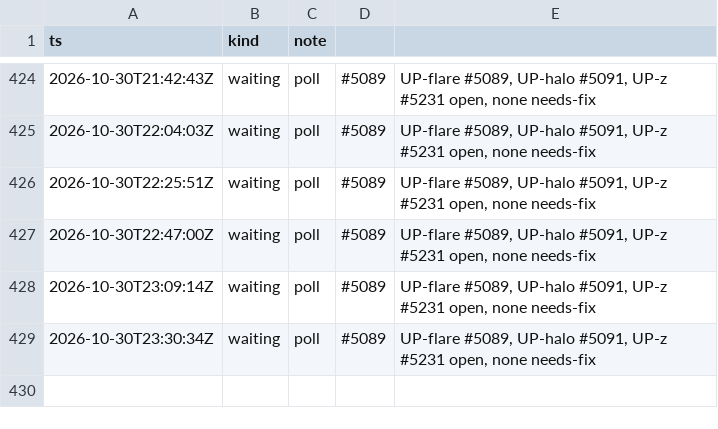
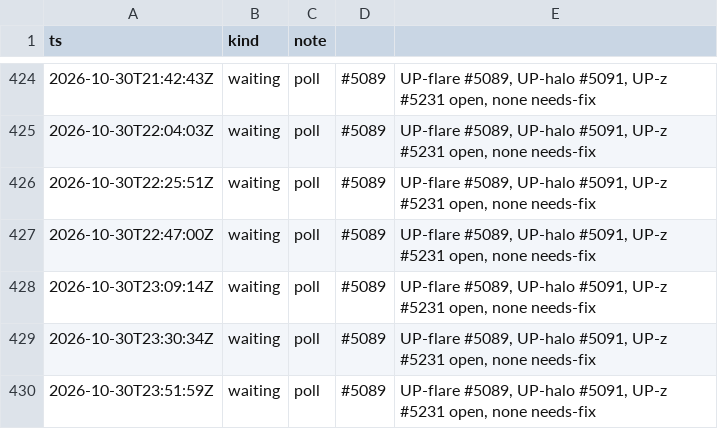
Before and after one commit to qbtrix/creative-apps, a TSV file: docs/leads/suiteui-adopt-kernel-unsaved-prompt/timeline.tsv, drawn as a sheet; only a part is shown, gaps mark what is left out; the diff names each change by its address in the sheet, - before the commit and + after, or states it on an @@ line.

Commit message:
docs(lead): adopt-kernel-unsaved-prompt check-in 2026-10-30T23:51:59Z

```diff
--- a/docs/leads/suiteui-adopt-kernel-unsaved-prompt/timeline.tsv
+++ b/docs/leads/suiteui-adopt-kernel-unsaved-prompt/timeline.tsv
+row 430: 2026-10-30T23:51:59Z | waiting | poll | #5089 | UP-flare #5089, UP-halo #5091, UP-z #5231 open, none needs-fix
```
Also changed, not shown: 1 other file.
